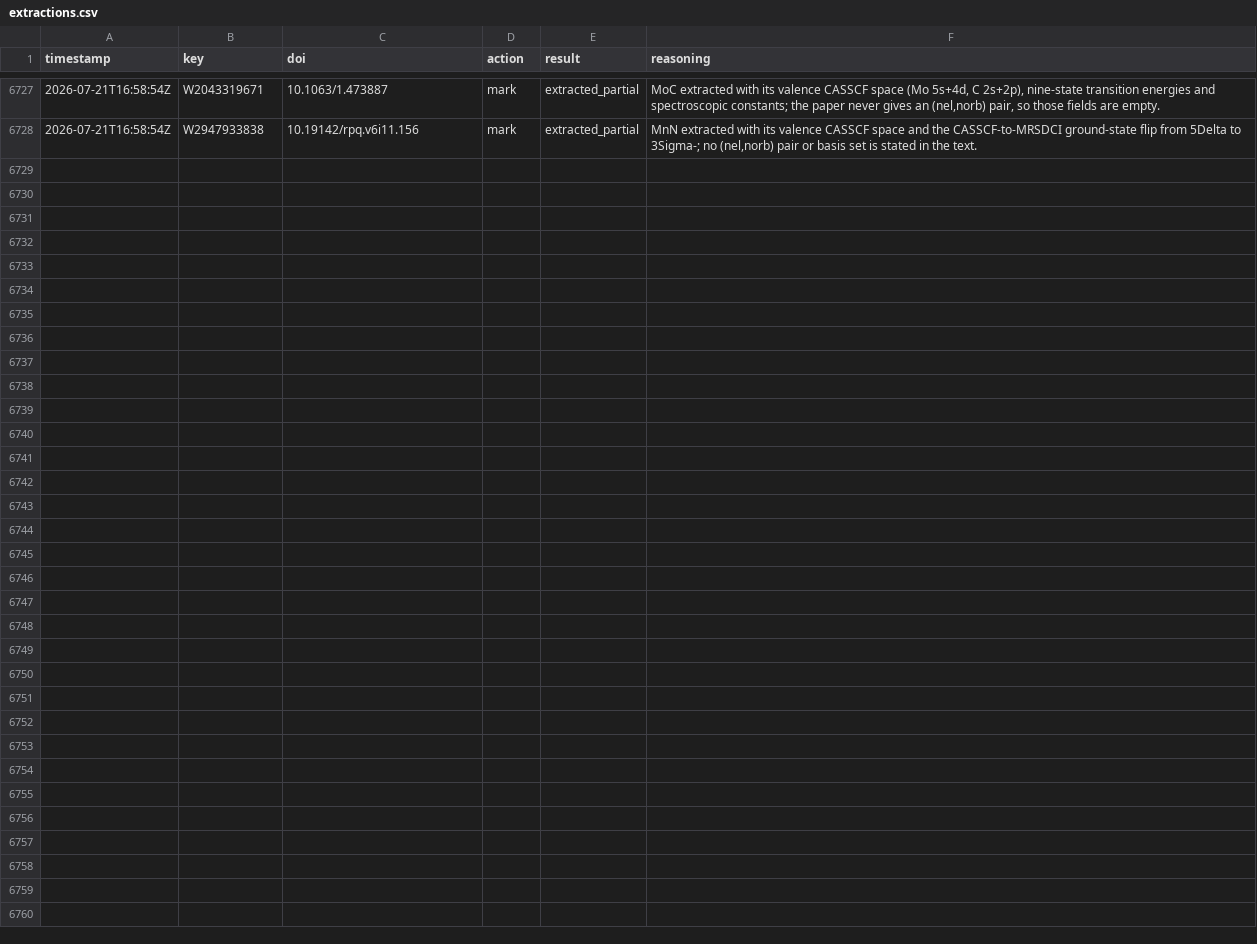
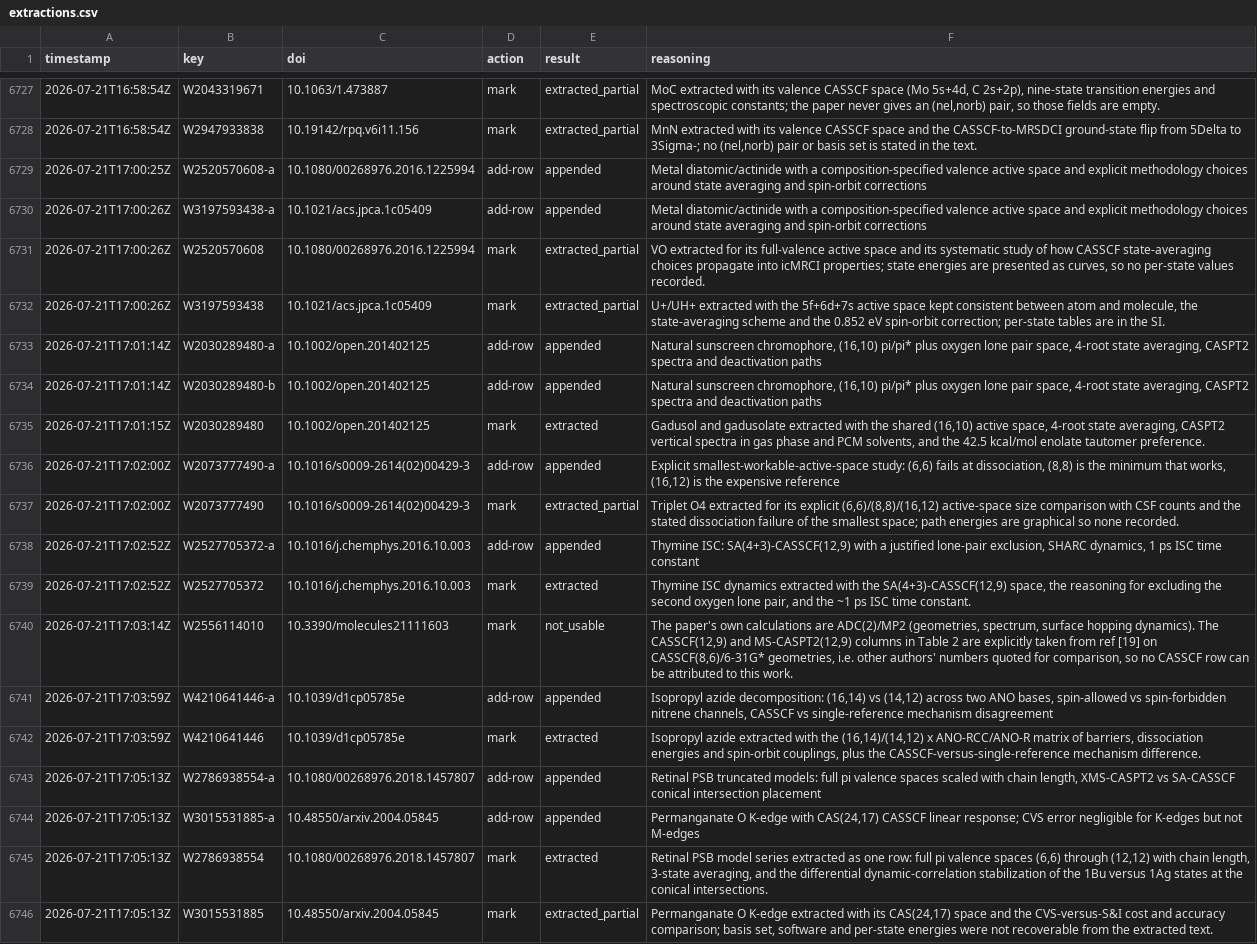
Before and after one commit to victorchanglee/aimdb, a CSV file: logs/extractions.csv, drawn as a sheet; only a part is shown, gaps mark what is left out; the diff names each change by its address in the sheet, - before the commit and + after, or states it on an @@ line.

```diff
--- a/logs/extractions.csv
+++ b/logs/extractions.csv
+row 6729: 2026-07-21T17:00:25Z | W2520570608-a | 10.1080/00268976.2016.1225994 | add-row | appended | Metal diatomic/actinide with a composition-specified valence active space and explicit methodology choices around state averaging and spin-orbit corrections
+row 6730: 2026-07-21T17:00:26Z | W3197593438-a | 10.1021/acs.jpca.1c05409 | add-row | appended | Metal diatomic/actinide with a composition-specified valence active space and explicit methodology choices around state averaging and spin-orbit corrections
+row 6731: 2026-07-21T17:00:26Z | W2520570608 | 10.1080/00268976.2016.1225994 | mark | extracted_partial | VO extracted for its full-valence active space and its systematic study of how CASSCF state-averaging choices propagate into icMRCI properties; state energies are presented as curves, so no per-state values recorded.
+row 6732: 2026-07-21T17:00:26Z | W3197593438 | 10.1021/acs.jpca.1c05409 | mark | extracted_partial | U+/UH+ extracted with the 5f+6d+7s active space kept consistent between atom and molecule, the state-averaging scheme and the 0.852 eV spin-orbit correction; per-state tables are in the SI.
+row 6733: 2026-07-21T17:01:14Z | W2030289480-a | 10.1002/open.201402125 | add-row | appended | Natural sunscreen chromophore, (16,10) pi/pi* plus oxygen lone pair space, 4-root state averaging, CASPT2 spectra and deactivation paths
+row 6734: 2026-07-21T17:01:14Z | W2030289480-b | 10.1002/open.201402125 | add-row | appended | Natural sunscreen chromophore, (16,10) pi/pi* plus oxygen lone pair space, 4-root state averaging, CASPT2 spectra and deactivation paths
+row 6735: 2026-07-21T17:01:15Z | W2030289480 | 10.1002/open.201402125 | mark | extracted | Gadusol and gadusolate extracted with the shared (16,10) active space, 4-root state averaging, CASPT2 vertical spectra in gas phase and PCM solvents, and the 42.5 kcal/mol enolate tautomer preference.
+row 6736: 2026-07-21T17:02:00Z | W2073777490-a | 10.1016/s0009-2614(02)00429-3 | add-row | appended | Explicit smallest-workable-active-space study: (6,6) fails at dissociation, (8,8) is the minimum that works, (16,12) is the expensive reference
+row 6737: 2026-07-21T17:02:00Z | W2073777490 | 10.1016/s0009-2614(02)00429-3 | mark | extracted_partial | Triplet O4 extracted for its explicit (6,6)/(8,8)/(16,12) active-space size comparison with CSF counts and the stated dissociation failure of the smallest space; path energies are graphical so none recorded.
+row 6738: 2026-07-21T17:02:52Z | W2527705372-a | 10.1016/j.chemphys.2016.10.003 | add-row | appended | Thymine ISC: SA(4+3)-CASSCF(12,9) with a justified lone-pair exclusion, SHARC dynamics, 1 ps ISC time constant
+row 6739: 2026-07-21T17:02:52Z | W2527705372 | 10.1016/j.chemphys.2016.10.003 | mark | extracted | Thymine ISC dynamics extracted with the SA(4+3)-CASSCF(12,9) space, the reasoning for excluding the second oxygen lone pair, and the ~1 ps ISC time constant.
+row 6740: 2026-07-21T17:03:14Z | W2556114010 | 10.3390/molecules21111603 | mark | not_usable | The paper's own calculations are ADC(2)/MP2 (geometries, spectrum, surface hopping dynamics). The CASSCF(12,9) and MS-CASPT2(12,9) columns in Table 2 are explicitly taken from ref [19] on CASSCF(8,6)/6-31G* geometries, i.e. other authors' numbers quoted for comparison, so no CASSCF row can be attributed to this work.
+row 6741: 2026-07-21T17:03:59Z | W4210641446-a | 10.1039/d1cp05785e | add-row | appended | Isopropyl azide decomposition: (16,14) vs (14,12) across two ANO bases, spin-allowed vs spin-forbidden nitrene channels, CASSCF vs single-reference mechanism disagreement
+row 6742: 2026-07-21T17:03:59Z | W4210641446 | 10.1039/d1cp05785e | mark | extracted | Isopropyl azide extracted with the (16,14)/(14,12) x ANO-RCC/ANO-R matrix of barriers, dissociation energies and spin-orbit couplings, plus the CASSCF-versus-single-reference mechanism difference.
+row 6743: 2026-07-21T17:05:13Z | W2786938554-a | 10.1080/00268976.2018.1457807 | add-row | appended | Retinal PSB truncated models: full pi valence spaces scaled with chain length, XMS-CASPT2 vs SA-CASSCF conical intersection placement
+row 6744: 2026-07-21T17:05:13Z | W3015531885-a | 10.48550/arxiv.2004.05845 | add-row | appended | Permanganate O K-edge with CAS(24,17) CASSCF linear response; CVS error negligible for K-edges but not M-edges
+row 6745: 2026-07-21T17:05:13Z | W2786938554 | 10.1080/00268976.2018.1457807 | mark | extracted | Retinal PSB model series extracted as one row: full pi valence spaces (6,6) through (12,12) with chain length, 3-state averaging, and the differential dynamic-correlation stabilization of the 1Bu versus 1Ag states at the conical intersections.
+row 6746: 2026-07-21T17:05:13Z | W3015531885 | 10.48550/arxiv.2004.05845 | mark | extracted_partial | Permanganate O K-edge extracted with its CAS(24,17) space and the CVS-versus-S&I cost and accuracy comparison; basis set, software and per-state energies were not recoverable from the extracted text.
```
Also changed, not shown: database/papers_index.csv, 1 other file.
